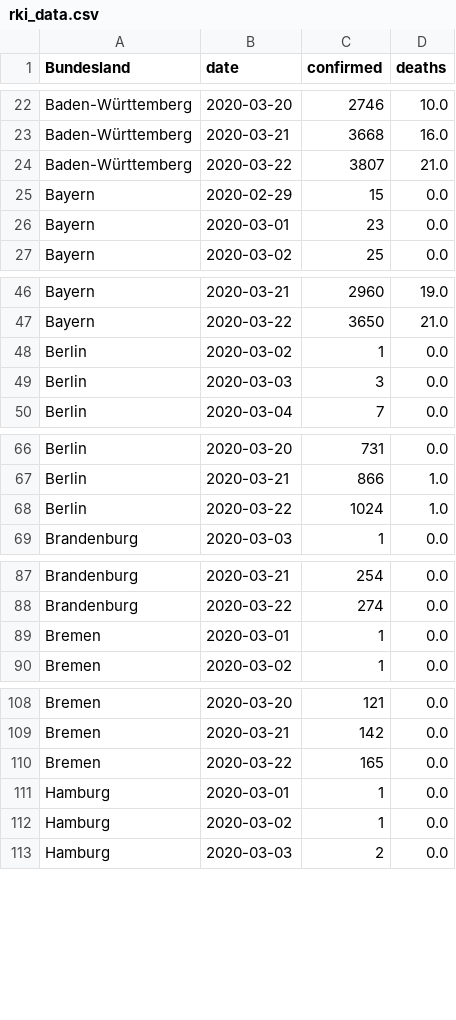
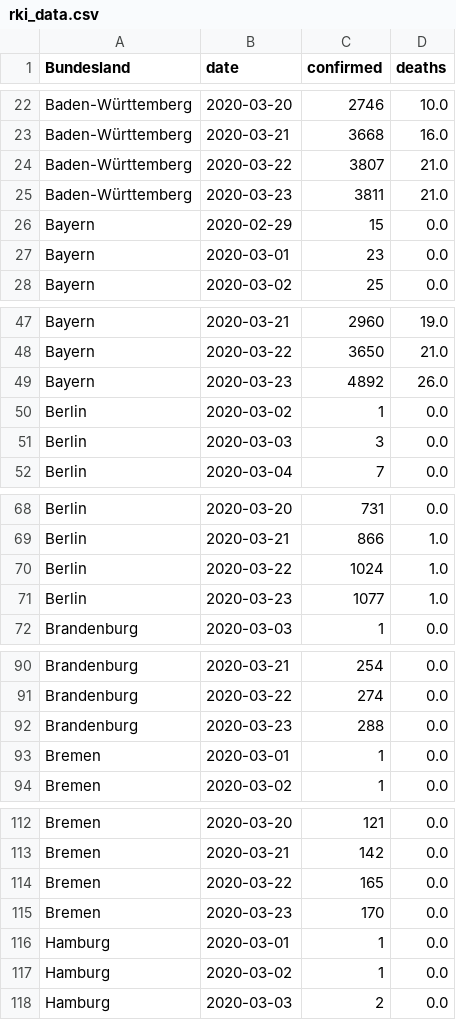
Before and after one commit to normannexo/COVID-19-RKI, a CSV file: csv/rki_data.csv, drawn as a sheet; only a part is shown, gaps mark what is left out; the diff covers the shown part only; the diff names each change by its address in the sheet, - before the commit and + after, or states it on an @@ line.

```diff
--- a/csv/rki_data.csv
+++ b/csv/rki_data.csv
+row 25: Baden-Württemberg | 2020-03-23 | 3811 | 21.0
+row 49: Bayern | 2020-03-23 | 4892 | 26.0
+row 71: Berlin | 2020-03-23 | 1077 | 1.0
+row 92: Brandenburg | 2020-03-23 | 288 | 0.0
+row 115: Bremen | 2020-03-23 | 170 | 0.0
```
Also changed, not shown: 11 added rows elsewhere in this file, 3 other files.
